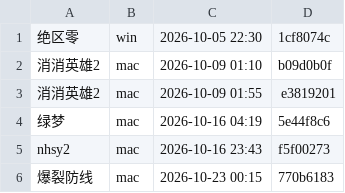
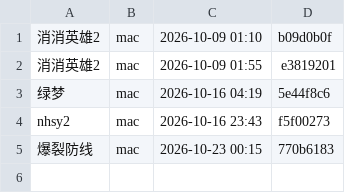
Before and after one commit to Aliang369/nixiang, a TSV file: 10_docs/双机协作/本轮归属.tsv, drawn as a sheet.

```diff
--- a/10_docs/双机协作/本轮归属.tsv
+++ b/10_docs/双机协作/本轮归属.tsv
@@ -1,2 +1 @@
-绝区零	win	2026-10-05 22:30	1cf8074c
 消消英雄2	mac	2026-10-09 01:10	b09d0b0f
```
Also changed, not shown: 10_docs/绝区零/轮次台账.tsv, 4 other files.
